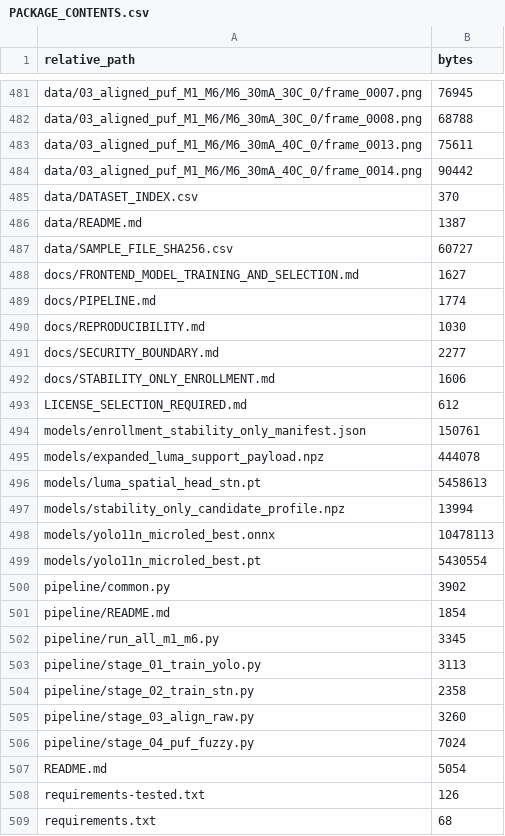
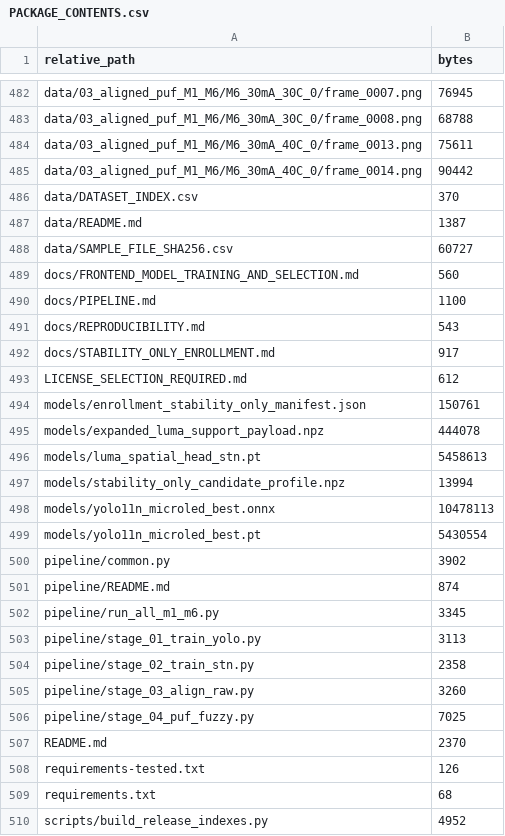
Before and after one commit to Mortefontaine/Micro-LED-based-PUF-V2, a CSV file: PACKAGE_CONTENTS.csv, drawn as a sheet; only a part is shown, gaps mark what is left out; the shorter side is filled out with more unchanged rows; the diff covers the shown part only.

```diff
--- a/PACKAGE_CONTENTS.csv
+++ b/PACKAGE_CONTENTS.csv
@@ -487,7 +488,6 @@ data/README.md,1387
 data/SAMPLE_FILE_SHA256.csv,60727
-docs/FRONTEND_MODEL_TRAINING_AND_SELECTION.md,1627
-docs/PIPELINE.md,1774
-docs/REPRODUCIBILITY.md,1030
-docs/SECURITY_BOUNDARY.md,2277
-docs/STABILITY_ONLY_ENROLLMENT.md,1606
+docs/FRONTEND_MODEL_TRAINING_AND_SELECTION.md,560
+docs/PIPELINE.md,1100
+docs/REPRODUCIBILITY.md,543
+docs/STABILITY_ONLY_ENROLLMENT.md,917
 LICENSE_SELECTION_REQUIRED.md,612
@@ -500,3 +500,3 @@ models/yolo11n_microled_best.pt,5430554
 pipeline/common.py,3902
-pipeline/README.md,1854
+pipeline/README.md,874
 pipeline/run_all_m1_m6.py,3345
@@ -505,4 +505,4 @@ pipeline/stage_02_train_stn.py,2358
 pipeline/stage_03_align_raw.py,3260
-pipeline/stage_04_puf_fuzzy.py,7024
-README.md,5054
+pipeline/stage_04_puf_fuzzy.py,7025
+README.md,2370
 requirements-tested.txt,126
```
Also changed, not shown: 3 added rows, 9 removed rows and 4 edited cells elsewhere in this file, RELEASE_FILE_SHA256.csv, 23 other files.
